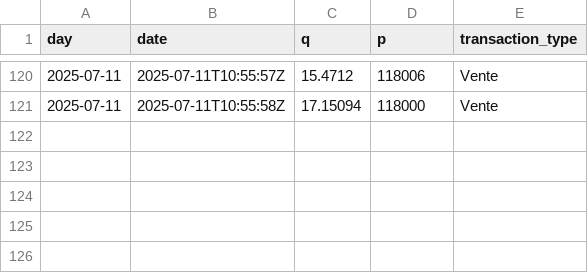
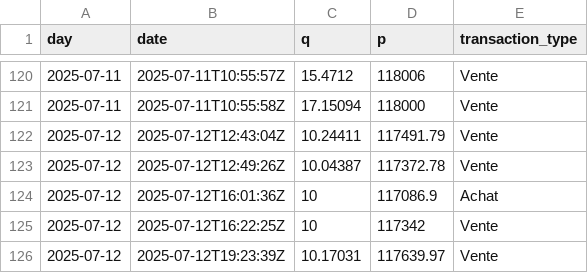
Before and after one commit to yassinedkk/binance, a CSV file: q_whale.csv, drawn as a sheet; only a part is shown, gaps mark what is left out.

```diff
--- a/q_whale.csv
+++ b/q_whale.csv
@@ -121 +121,6 @@ day,date,q,p,transaction_type
 2025-07-11,2025-07-11T10:55:58Z,17.15094,118000,Vente
+2025-07-12,2025-07-12T12:43:04Z,10.24411,117491.79,Vente
+2025-07-12,2025-07-12T12:49:26Z,10.04387,117372.78,Vente
+2025-07-12,2025-07-12T16:01:36Z,10,117086.9,Achat
+2025-07-12,2025-07-12T16:22:25Z,10,117342,Vente
+2025-07-12,2025-07-12T19:23:39Z,10.17031,117639.97,Vente
```
Also changed, not shown: df_normal.csv, df_whale.csv.
